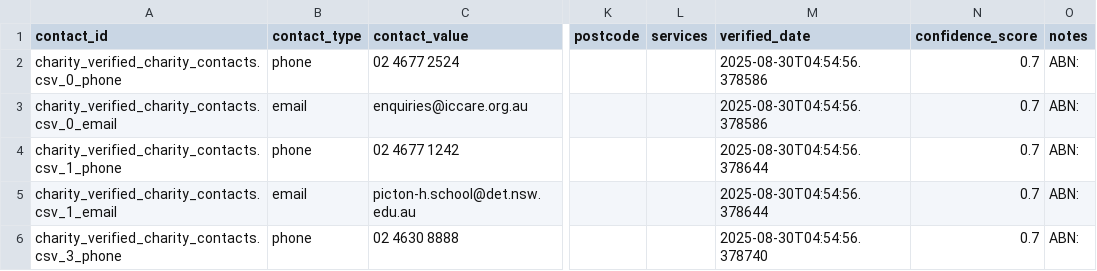
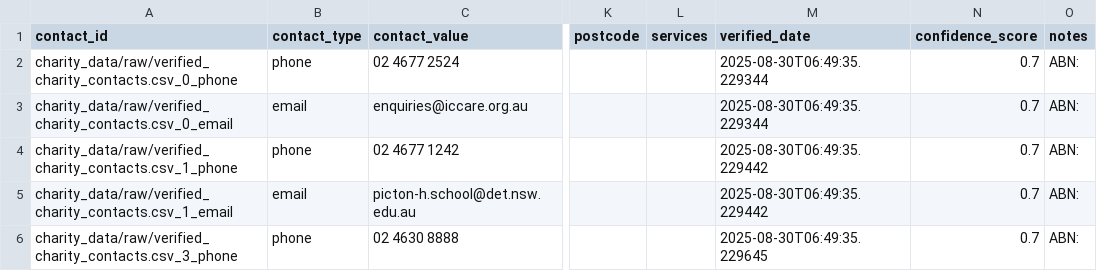
Before and after one commit to vin67/govhack2025, a CSV file: data/verified/charity_contacts.csv, drawn as a sheet; only a part is shown, gaps mark what is left out; the diff names each change by its address in the sheet, - before the commit and + after, or states it on an @@ line.

```diff
--- a/data/verified/charity_contacts.csv
+++ b/data/verified/charity_contacts.csv
-A2 (contact_id): charity_verified_charity_contacts.csv_0_phone
+A2 (contact_id): charity_data/raw/verified_charity_contacts.csv_0_phone
-M2:M3 (verified_date): 2025-08-30T04:54:56.378586
+M2:M3 (verified_date): 2025-08-30T06:49:35.229344
-A3 (contact_id): charity_verified_charity_contacts.csv_0_email
+A3 (contact_id): charity_data/raw/verified_charity_contacts.csv_0_email
-A4 (contact_id): charity_verified_charity_contacts.csv_1_phone
+A4 (contact_id): charity_data/raw/verified_charity_contacts.csv_1_phone
-M4:M5 (verified_date): 2025-08-30T04:54:56.378644
+M4:M5 (verified_date): 2025-08-30T06:49:35.229442
-A5 (contact_id): charity_verified_charity_contacts.csv_1_email
+A5 (contact_id): charity_data/raw/verified_charity_contacts.csv_1_email
-A6 (contact_id): charity_verified_charity_contacts.csv_3_phone
+A6 (contact_id): charity_data/raw/verified_charity_contacts.csv_3_phone
-M6 (verified_date): 2025-08-30T04:54:56.378740
+M6 (verified_date): 2025-08-30T06:49:35.229645
```
Also changed, not shown: data/sorted_contacts_master.csv, data/standardized_contacts.csv, 10 other files.
